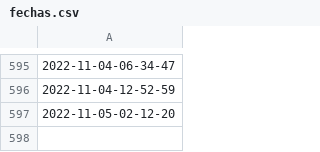
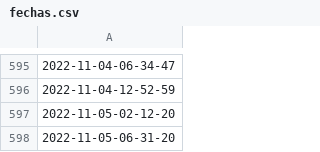
Before and after one commit to sebasur90/diarios_actualizados, a CSV file: fechas.csv, drawn as a sheet; only a part is shown, gaps mark what is left out; the diff names each change by its address in the sheet, - before the commit and + after, or states it on an @@ line.

Commit message:
actualizando diarios

```diff
--- a/fechas.csv
+++ b/fechas.csv
+row 598: 2022-11-05-06-31-20
```
